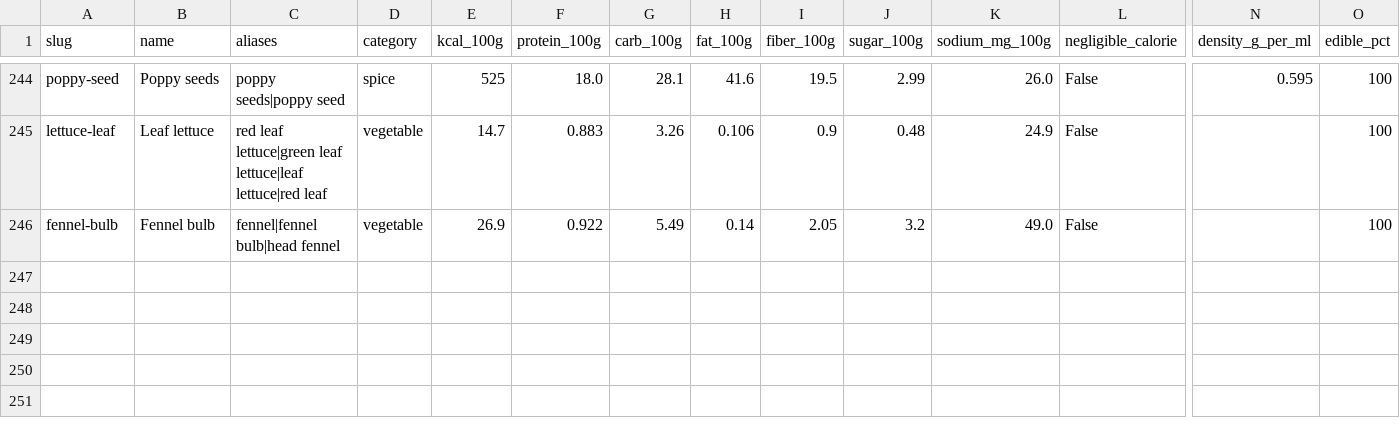
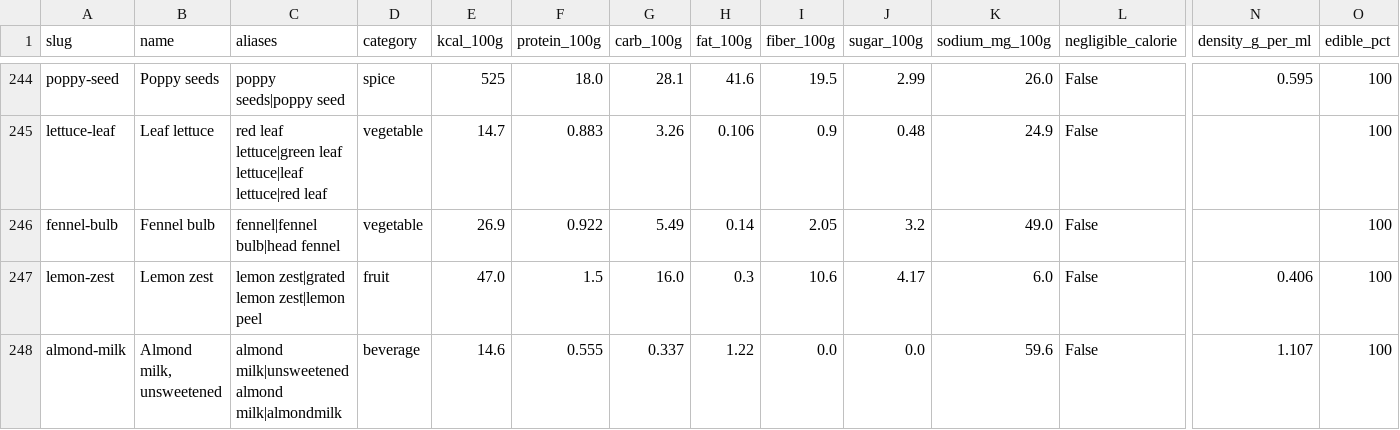
Before and after one commit to aimanyamanie/mealpilot-us, a CSV file: pipeline/ingredients_seed.csv, drawn as a sheet; only a part is shown, gaps mark what is left out; rows hold the shown columns only; the diff covers the shown part only; the diff names each change by its address in the sheet, - before the commit and + after, or states it on an @@ line.

```diff
--- a/pipeline/ingredients_seed.csv
+++ b/pipeline/ingredients_seed.csv
+row 247: lemon-zest | Lemon zest | lemon zest|grated lemon zest|lemon peel | fruit | 47.0 | 1.5 | 16.0 | 0.3 | 10.6 | 4.17 | 6.0 | False | 0.406 | 100
+row 248: almond-milk | Almond milk, unsweetened | almond milk|unsweetened almond milk|almondmilk | beverage | 14.6 | 0.555 | 0.337 | 1.22 | 0.0 | 0.0 | 59.6 | False | 1.107 | 100
```
Also changed, not shown: 1 added row and 10 edited cells elsewhere in this file, pipeline/ingredient_list.csv, pipeline/ingredient_portions_seed.csv, 11 other files.
